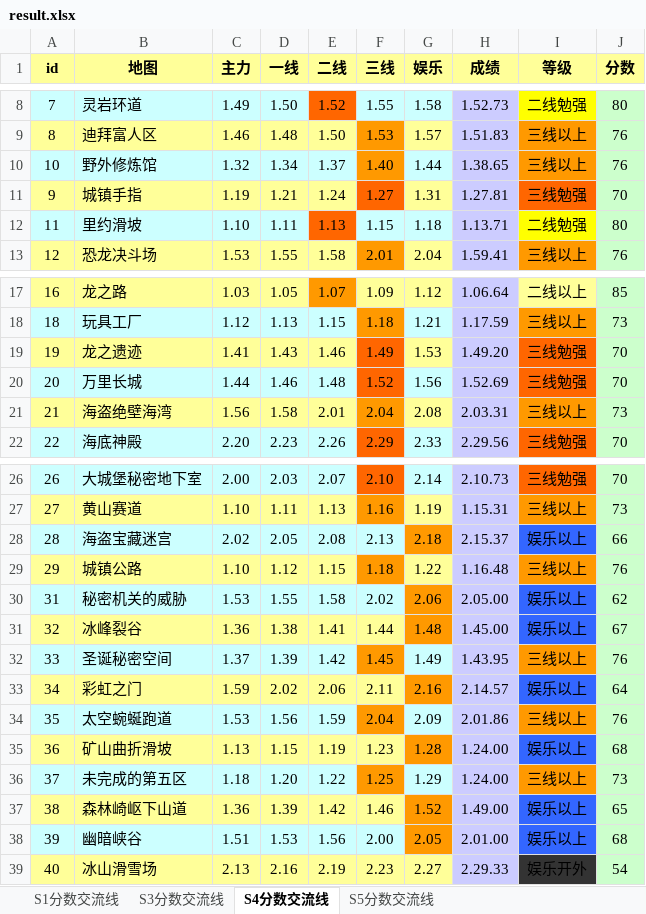
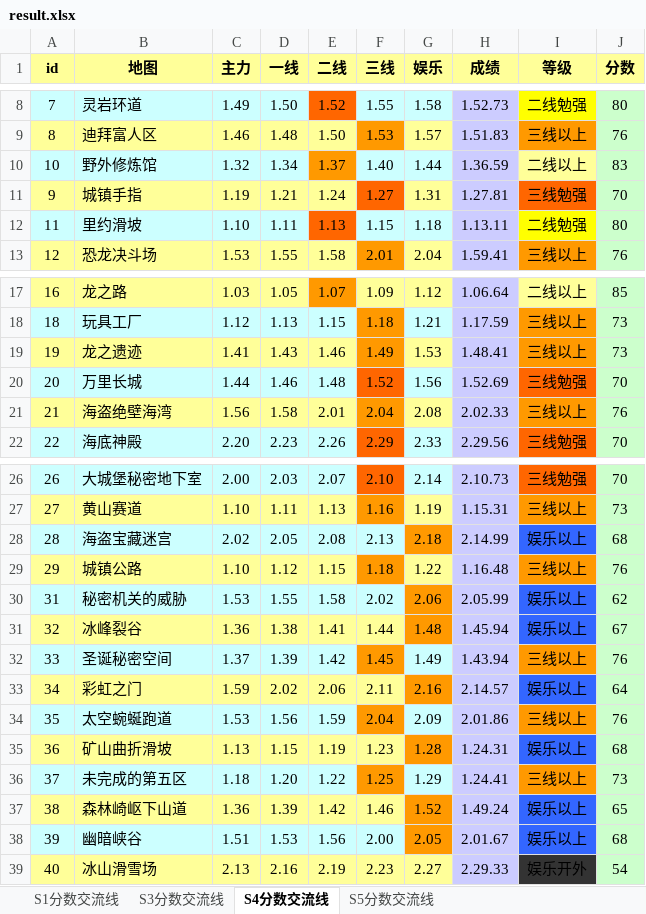
Before and after one commit to Felix-Project/GameRecord, an Excel workbook: game/result.xlsx, sheet S4分数交流线, drawn as a sheet; only a part is shown, gaps mark what is left out; values as stored, in another font and other column widths than the file's, no borders; the diff names each change by its address in the sheet, - before the commit and + after, or states it on an @@ line.

```diff
--- a/game/result.xlsx (sheet S4分数交流线)
+++ b/game/result.xlsx (sheet S4分数交流线)
-E10 fill: #CCFFFF
+E10 fill: #FF9900
-F10 fill: #FF9900
+F10 fill: #CCFFFF
-H10 (成绩): 1.38.65
+H10 (成绩): 1.36.59
-I10 (等级): 三线以上
+I10 (等级): 二线以上
-I10 fill: #FF9900
+I10 fill: #FFFF99
-J10 (分数): 76
+J10 (分数): 83
-H12 (成绩): 1.13.71
+H12 (成绩): 1.13.11
-F19 fill: #FF6600
+F19 fill: #FF9900
-H19 (成绩): 1.49.20
+H19 (成绩): 1.48.41
-I19 (等级): 三线勉强
+I19 (等级): 三线以上
-I19 fill: #FF6600
+I19 fill: #FF9900
-J19 (分数): 70
+J19 (分数): 73
-H21 (成绩): 2.03.31
+H21 (成绩): 2.02.33
-J21 (分数): 73
+J21 (分数): 76
-H28 (成绩): 2.15.37
+H28 (成绩): 2.14.99
-J28 (分数): 66
+J28 (分数): 68
-H30 (成绩): 2.05.00
+H30 (成绩): 2.05.99
-H31 (成绩): 1.45.00
+H31 (成绩): 1.45.94
-H32 (成绩): 1.43.95
+H32 (成绩): 1.43.94
-H35 (成绩): 1.24.00
+H35 (成绩): 1.24.31
-H36 (成绩): 1.24.00
+H36 (成绩): 1.24.41
-H37 (成绩): 1.49.00
+H37 (成绩): 1.49.24
-H38 (成绩): 2.01.00
+H38 (成绩): 2.01.67
```
Also changed, not shown: sheet S3分数交流线, sheet S5分数交流线, sheet S1分数交流线, game/data.xlsx, 10 other files.
